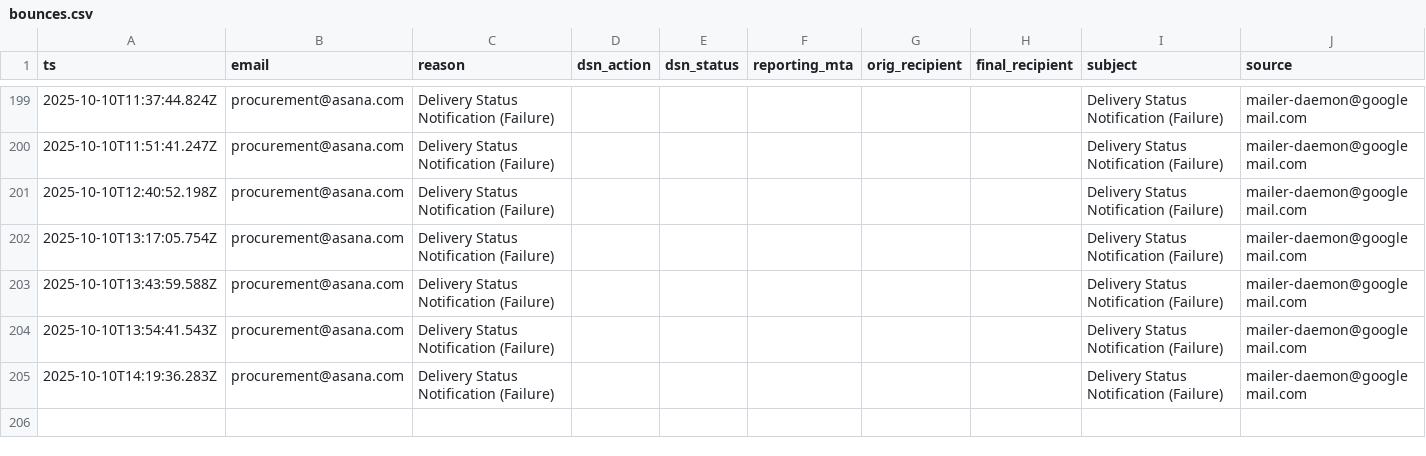
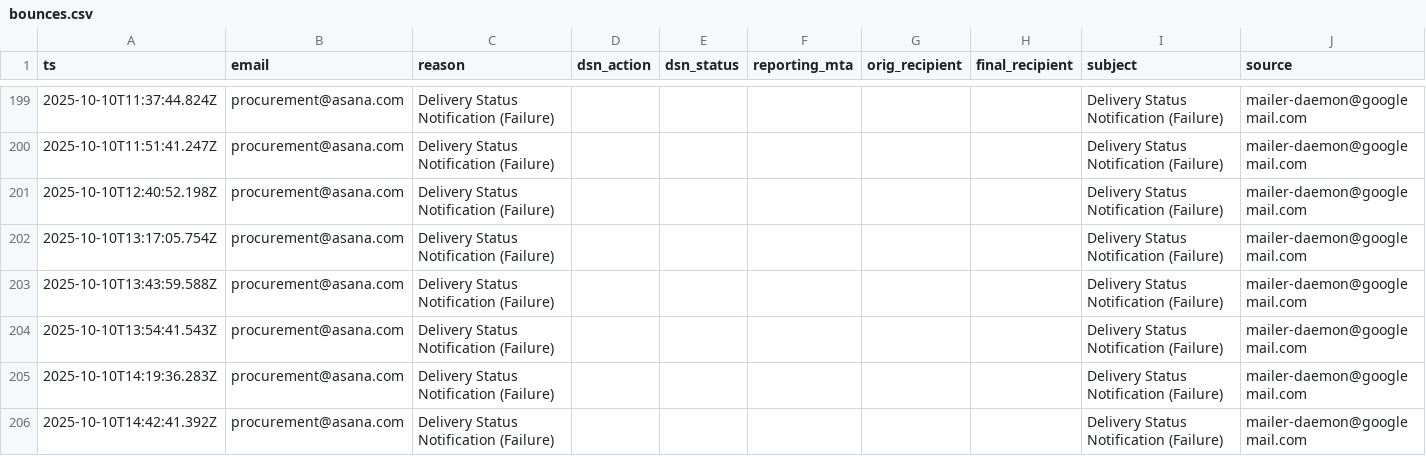
Before and after one commit to motuo666/cg-alert, a CSV file: data/bounces.csv, drawn as a sheet; only a part is shown, gaps mark what is left out.

```diff
--- a/data/bounces.csv
+++ b/data/bounces.csv
@@ -205 +205,2 @@ ts,email,reason,dsn_action,dsn_status,reporting_mta,orig_recipient,final_recipie
 2025-10-10T14:19:36.283Z,procurement@asana.com,Delivery Status Notification (Failure),,,,,,Delivery Status Notification (Failure),mailer-daemon@googlemail.com
+2025-10-10T14:42:41.392Z,procurement@asana.com,Delivery Status Notification (Failure),,,,,,Delivery Status Notification (Failure),mailer-daemon@googlemail.com
```
Also changed, not shown: data/unsubscribes.csv.
